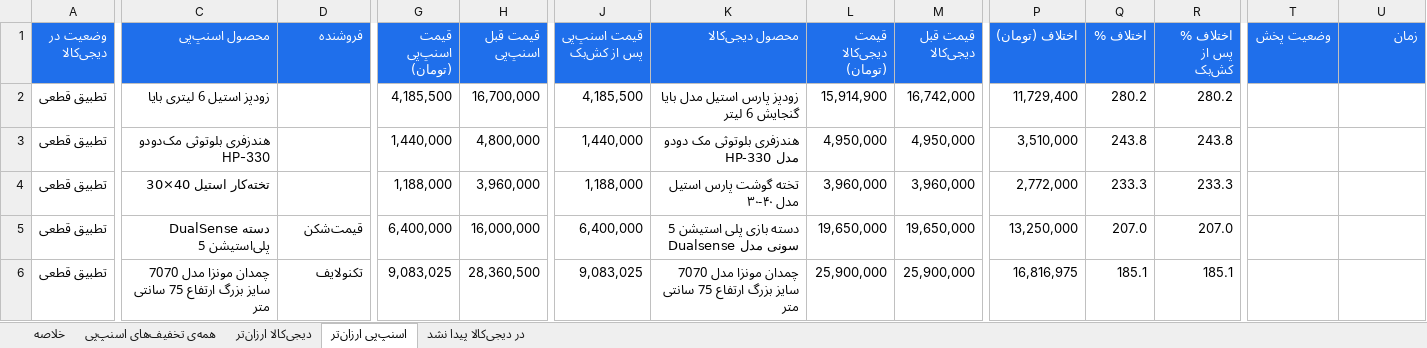
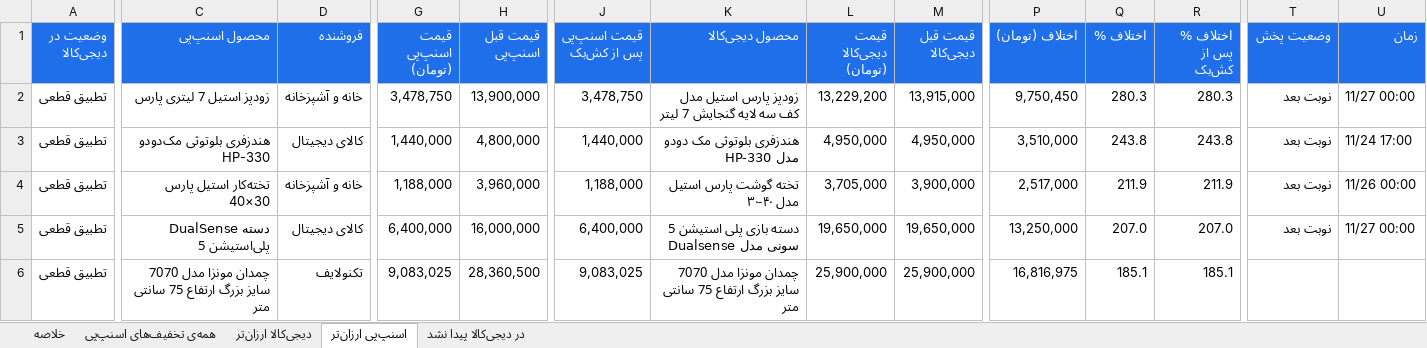
Before and after one commit to Ehsan-Moeininejad/snapppay-vs-digikala, an Excel workbook: data/report.xlsx, sheet اسنپ‌پی ارزان‌تر, drawn as a sheet; only a part is shown, gaps mark what is left out; values as stored, in another font and other column widths than the file's, no borders; the diff covers the shown part only; the diff names each change by its address in the sheet, - before the commit and + after, or states it on an @@ line.

```diff
--- a/data/report.xlsx (sheet اسنپ‌پی ارزان‌تر)
+++ b/data/report.xlsx (sheet اسنپ‌پی ارزان‌تر)
-C2 (محصول اسنپ‌پی): زودپز استیل 6 لیتری بایا
+C2 (محصول اسنپ‌پی): زودپز استیل 7 لیتری پارس
-D2 (فروشنده): (empty)
+D2 (فروشنده): خانه و آشپزخانه
-G2 (قیمت اسنپ‌پی (تومان)): 4,185,500
+G2 (قیمت اسنپ‌پی (تومان)): 3,478,750
-H2 (قیمت قبل اسنپ‌پی): 16,700,000
+H2 (قیمت قبل اسنپ‌پی): 13,900,000
-J2 (قیمت اسنپ‌پی پس از کش‌بک): 4,185,500
+J2 (قیمت اسنپ‌پی پس از کش‌بک): 3,478,750
-K2 (محصول دیجی‌کالا): زودپز پارس استیل مدل بایا گنجایش 6 ليتر
+K2 (محصول دیجی‌کالا): زودپز پارس استیل مدل کف سه لایه گنجایش 7 ليتر
-L2 (قیمت دیجی‌کالا (تومان)): 15,914,900
+L2 (قیمت دیجی‌کالا (تومان)): 13,229,200
-M2 (قیمت قبل دیجی‌کالا): 16,742,000
+M2 (قیمت قبل دیجی‌کالا): 13,915,000
-P2 (اختلاف (تومان)): 11,729,400
+P2 (اختلاف (تومان)): 9,750,450
-Q2 (اختلاف %): 280.2
+Q2 (اختلاف %): 280.3
-R2 (اختلاف % پس از کش‌بک): 280.2
+R2 (اختلاف % پس از کش‌بک): 280.3
-T2:T5 (وضعیت پخش): (empty)
+T2:T5 (وضعیت پخش): نوبت بعد
-U2 (زمان): (empty)
+U2 (زمان): 11/27 00:00
-D3 (فروشنده): (empty)
+D3 (فروشنده): کالای دیجیتال
-U3 (زمان): (empty)
+U3 (زمان): 11/24 17:00
-C4 (محصول اسنپ‌پی): تخته‌کار استیل 40×30
+C4 (محصول اسنپ‌پی): تخته‌کار استیل پارس 40×30
-D4 (فروشنده): (empty)
+D4 (فروشنده): خانه و آشپزخانه
-L4 (قیمت دیجی‌کالا (تومان)): 3,960,000
+L4 (قیمت دیجی‌کالا (تومان)): 3,705,000
-M4 (قیمت قبل دیجی‌کالا): 3,960,000
+M4 (قیمت قبل دیجی‌کالا): 3,900,000
-P4 (اختلاف (تومان)): 2,772,000
+P4 (اختلاف (تومان)): 2,517,000
-Q4 (اختلاف %): 233.3
+Q4 (اختلاف %): 211.9
-R4 (اختلاف % پس از کش‌بک): 233.3
+R4 (اختلاف % پس از کش‌بک): 211.9
-U4 (زمان): (empty)
+U4 (زمان): 11/26 00:00
-D5 (فروشنده): قیمت‌شکن
+D5 (فروشنده): کالای دیجیتال
-U5 (زمان): (empty)
+U5 (زمان): 11/27 00:00
```
Also changed, not shown: 13 added rows, 23 removed rows and 165 edited cells elsewhere in this sheet, sheet همه‌ی تخفیف‌های اسنپ‌پی, sheet در دیجی‌کالا پیدا نشد, sheet دیجی‌کالا ارزان‌تر, sheet خلاصه, 5 other files.
